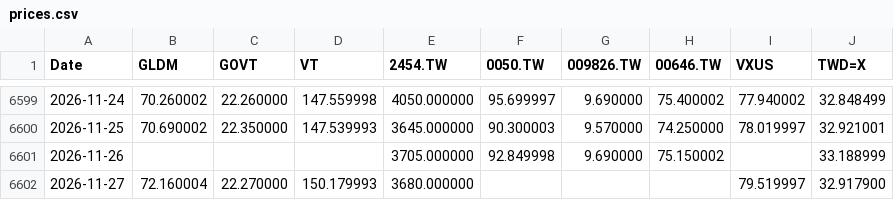
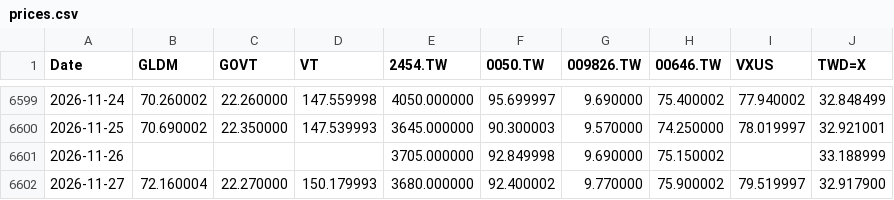
Before and after one commit to Nowar/sspp-try, a CSV file: data/prices.csv, drawn as a sheet; only a part is shown, gaps mark what is left out.

```diff
--- a/data/prices.csv
+++ b/data/prices.csv
@@ -6601,2 +6601,2 @@ Date,GLDM,GOVT,VT,2454.TW,0050.TW,009826.TW,00646.TW,VXUS,TWD=X
 2026-11-26,,,,3705.000000,92.849998,9.690000,75.150002,,33.188999
-2026-11-27,72.160004,22.270000,150.179993,3680.000000,,,,79.519997,32.917900
+2026-11-27,72.160004,22.270000,150.179993,3680.000000,92.400002,9.770000,75.900002,79.519997,32.917900
```
